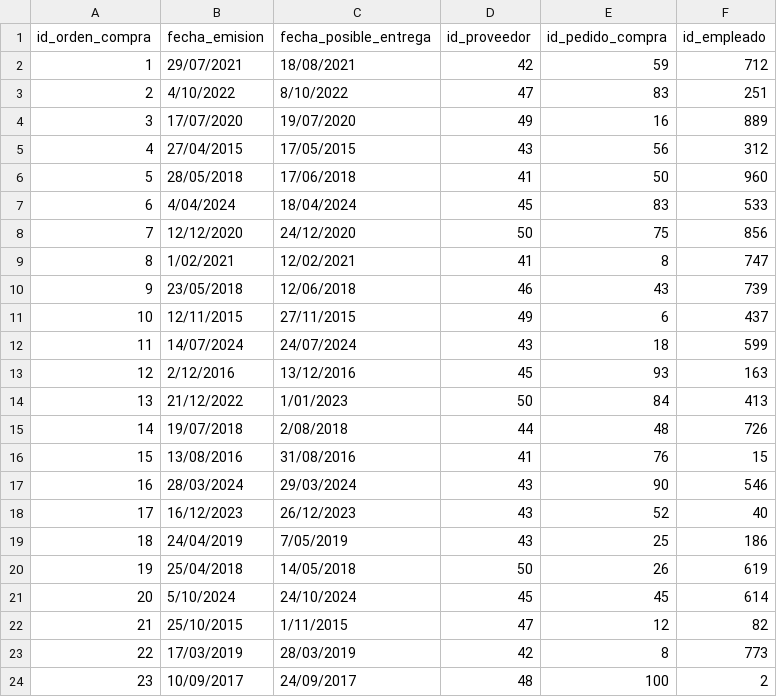
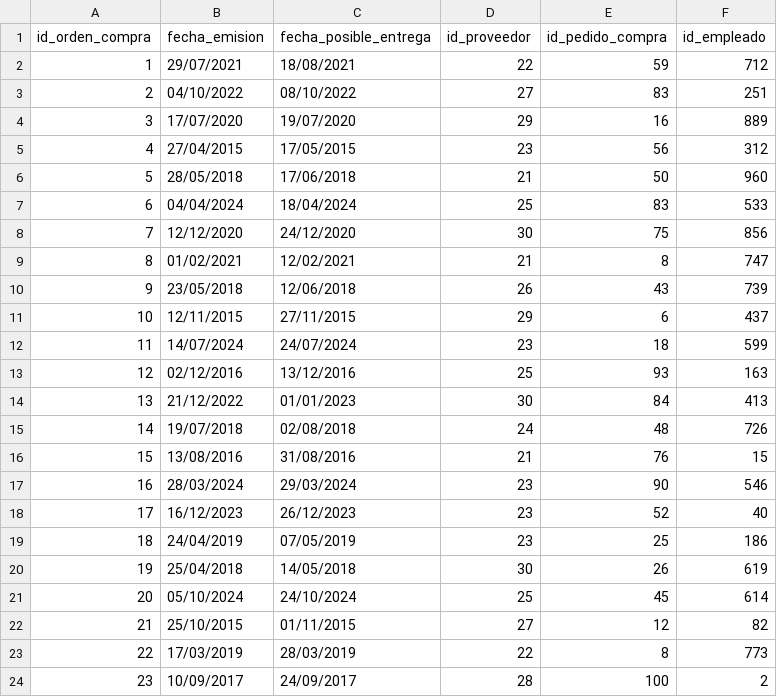
Before and after one commit to fiis-bd242/bd242-grupo3, a CSV file: 7/datos/Orden_de_Compra.csv, drawn as a sheet; only a part is shown; the diff covers the shown part only.

```diff
--- a/7/datos/Orden_de_Compra.csv
+++ b/7/datos/Orden_de_Compra.csv
@@ -1,24 +1,24 @@
 id_orden_compra;fecha_emision;fecha_posible_entrega;id_proveedor;id_pedido_compra;id_empleado
-1;29/07/2021;18/08/2021;42;59;712
-2;4/10/2022;8/10/2022;47;83;251
-3;17/07/2020;19/07/2020;49;16;889
-4;27/04/2015;17/05/2015;43;56;312
-5;28/05/2018;17/06/2018;41;50;960
-6;4/04/2024;18/04/2024;45;83;533
-7;12/12/2020;24/12/2020;50;75;856
-8;1/02/2021;12/02/2021;41;8;747
-9;23/05/2018;12/06/2018;46;43;739
-10;12/11/2015;27/11/2015;49;6;437
-11;14/07/2024;24/07/2024;43;18;599
-12;2/12/2016;13/12/2016;45;93;163
-13;21/12/2022;1/01/2023;50;84;413
-14;19/07/2018;2/08/2018;44;48;726
-15;13/08/2016;31/08/2016;41;76;15
-16;28/03/2024;29/03/2024;43;90;546
-17;16/12/2023;26/12/2023;43;52;40
-18;24/04/2019;7/05/2019;43;25;186
-19;25/04/2018;14/05/2018;50;26;619
-20;5/10/2024;24/10/2024;45;45;614
-21;25/10/2015;1/11/2015;47;12;82
-22;17/03/2019;28/03/2019;42;8;773
-23;10/09/2017;24/09/2017;48;100;2
+1;29/07/2021;18/08/2021;22;59;712
+2;04/10/2022;08/10/2022;27;83;251
+3;17/07/2020;19/07/2020;29;16;889
+4;27/04/2015;17/05/2015;23;56;312
+5;28/05/2018;17/06/2018;21;50;960
+6;04/04/2024;18/04/2024;25;83;533
+7;12/12/2020;24/12/2020;30;75;856
+8;01/02/2021;12/02/2021;21;8;747
+9;23/05/2018;12/06/2018;26;43;739
+10;12/11/2015;27/11/2015;29;6;437
+11;14/07/2024;24/07/2024;23;18;599
+12;02/12/2016;13/12/2016;25;93;163
+13;21/12/2022;01/01/2023;30;84;413
+14;19/07/2018;02/08/2018;24;48;726
+15;13/08/2016;31/08/2016;21;76;15
+16;28/03/2024;29/03/2024;23;90;546
+17;16/12/2023;26/12/2023;23;52;40
+18;24/04/2019;07/05/2019;23;25;186
+19;25/04/2018;14/05/2018;30;26;619
+20;05/10/2024;24/10/2024;25;45;614
+21;25/10/2015;01/11/2015;27;12;82
+22;17/03/2019;28/03/2019;22;8;773
+23;10/09/2017;24/09/2017;28;100;2
```
Also changed, not shown: 72 edited cells elsewhere in this file, 7/datos/Detalle_Pedido_Compra.csv, 7/datos/Pedido_Compra.csv, 2 other files.
